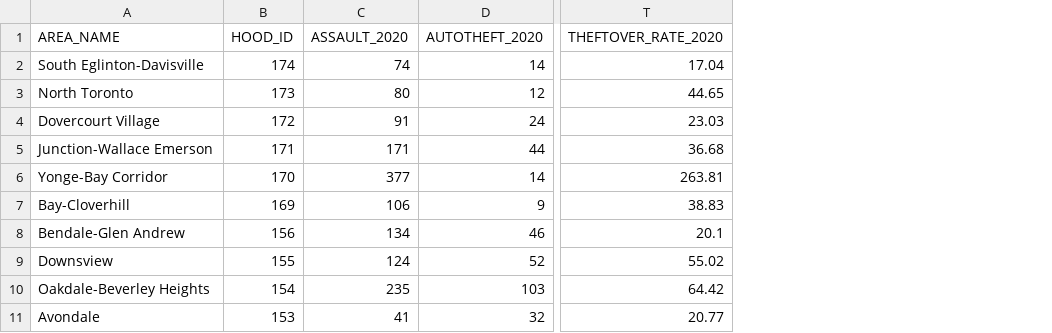
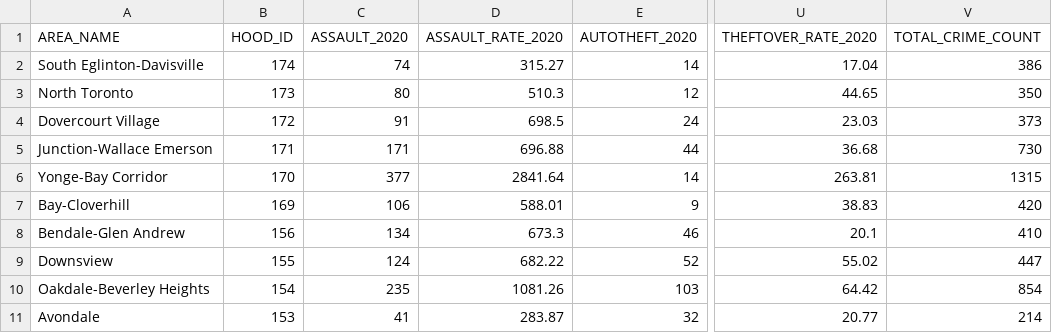
Before and after one commit to shirleychen003/inf412final, a CSV file: cleaned_data/cleaned_crime_data.csv, drawn as a sheet; only a part is shown, gaps mark what is left out; the diff names each change by its address in the sheet, - before the commit and + after, or states it on an @@ line.

Commit message:
added TOTAL_CRIME_COUNT column

```diff
--- a/cleaned_data/cleaned_crime_data.csv
+++ b/cleaned_data/cleaned_crime_data.csv
+column D (ASSAULT_RATE_2020), rows 2-11: 315.27 | 510.3 | 698.5 | 696.88 | 2841.64 | 588.01 | 673.3 | 682.22 | 1081.26 | 283.87
+column V (TOTAL_CRIME_COUNT), rows 2-11: 386 | 350 | 373 | 730 | 1315 | 420 | 410 | 447 | 854 | 214
```
Also changed, not shown: 1 other file.
